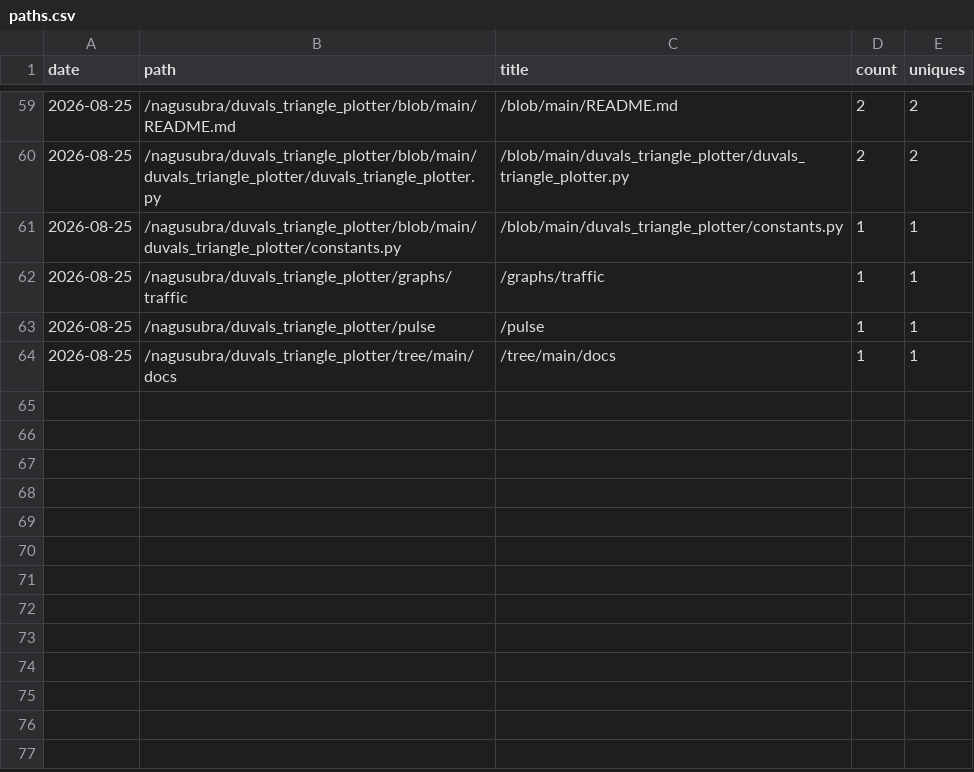
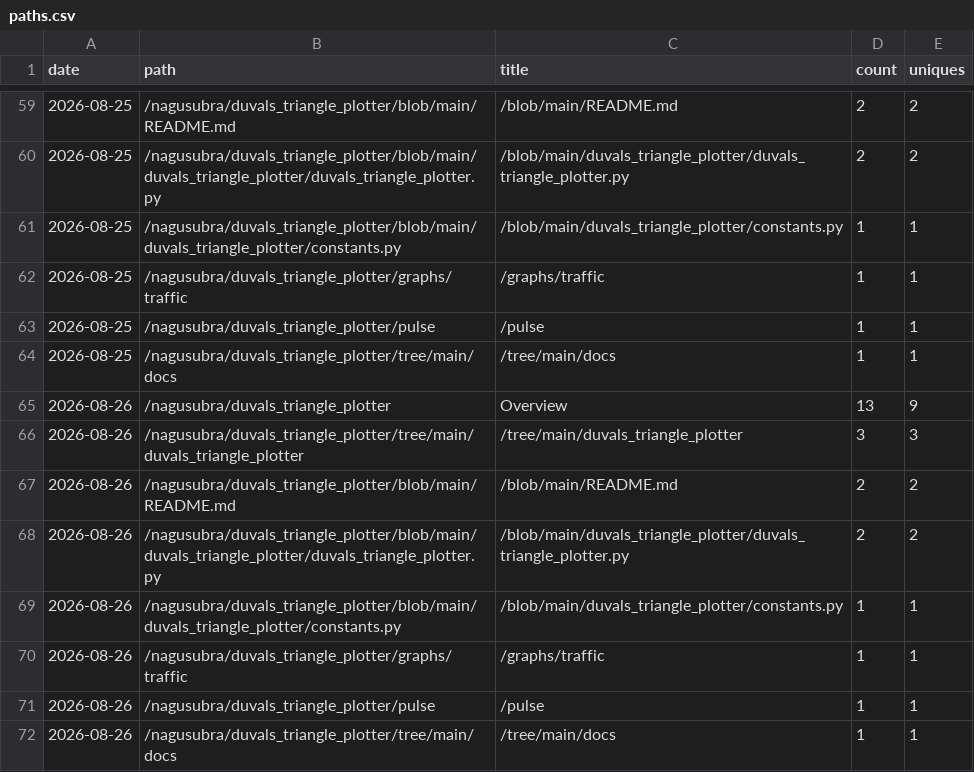
Before and after one commit to nagusubra/traffic, a CSV file: .metrics/data/duvals_triangle_plotter/paths.csv, drawn as a sheet; only a part is shown, gaps mark what is left out.

```diff
--- a/.metrics/data/duvals_triangle_plotter/paths.csv
+++ b/.metrics/data/duvals_triangle_plotter/paths.csv
@@ -64 +64,9 @@ date,path,title,count,uniques
 2026-08-25,/nagusubra/duvals_triangle_plotter/tree/main/docs,/tree/main/docs,1,1
+2026-08-26,/nagusubra/duvals_triangle_plotter,Overview,13,9
+2026-08-26,/nagusubra/duvals_triangle_plotter/tree/main/duvals_triangle_plotter,/tree/main/duvals_triangle_plotter,3,3
+2026-08-26,/nagusubra/duvals_triangle_plotter/blob/main/README.md,/blob/main/README.md,2,2
+2026-08-26,/nagusubra/duvals_triangle_plotter/blob/main/duvals_triangle_plotter/duvals_triangle_plotter.py,/blob/main/duvals_triangle_plotter/duvals_triangle_plotter.py,2,2
+2026-08-26,/nagusubra/duvals_triangle_plotter/blob/main/duvals_triangle_plotter/constants.py,/blob/main/duvals_triangle_plotter/constants.py,1,1
+2026-08-26,/nagusubra/duvals_triangle_plotter/graphs/traffic,/graphs/traffic,1,1
+2026-08-26,/nagusubra/duvals_triangle_plotter/pulse,/pulse,1,1
+2026-08-26,/nagusubra/duvals_triangle_plotter/tree/main/docs,/tree/main/docs,1,1
```
Also changed, not shown: .metrics/data/AI-customer-counter/paths.csv, .metrics/data/industry-hackathon-lab/paths.csv, 20 other files.
